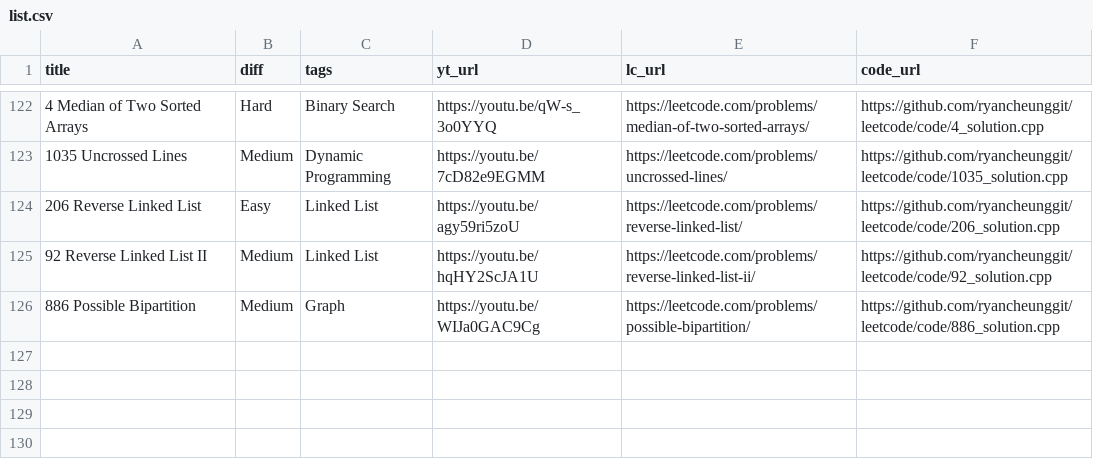
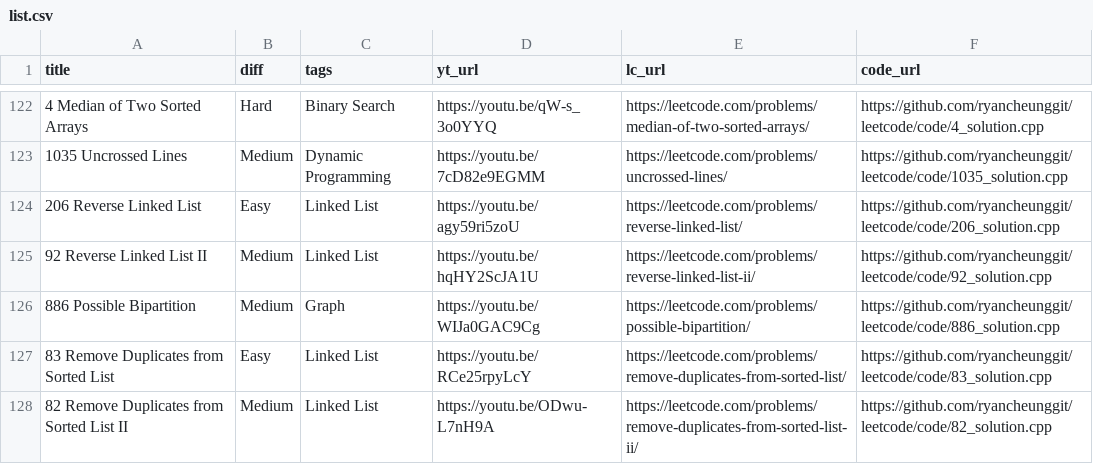
Before and after one commit to ifahimkhan/leetcode, a CSV file: list.csv, drawn as a sheet; only a part is shown, gaps mark what is left out.

```diff
--- a/list.csv
+++ b/list.csv
@@ -126 +126,3 @@
 "886 Possible Bipartition","Medium","Graph","https://youtu.be/WIJa0GAC9Cg","https://leetcode.com/problems/possible-bipartition/","https://github.com/ryancheunggit/leetcode/code/886_solution.cpp"
+"83 Remove Duplicates from Sorted List","Easy","Linked List","https://youtu.be/RCe25rpyLcY","https://leetcode.com/problems/remove-duplicates-from-sorted-list/","https://github.com/ryancheunggit/leetcode/code/83_solution.cpp"
+"82 Remove Duplicates from Sorted List II","Medium","Linked List","https://youtu.be/ODwu-L7nH9A","https://leetcode.com/problems/remove-duplicates-from-sorted-list-ii/","https://github.com/ryancheunggit/leetcode/code/82_solution.cpp"
```
Also changed, not shown: 2 other files.
